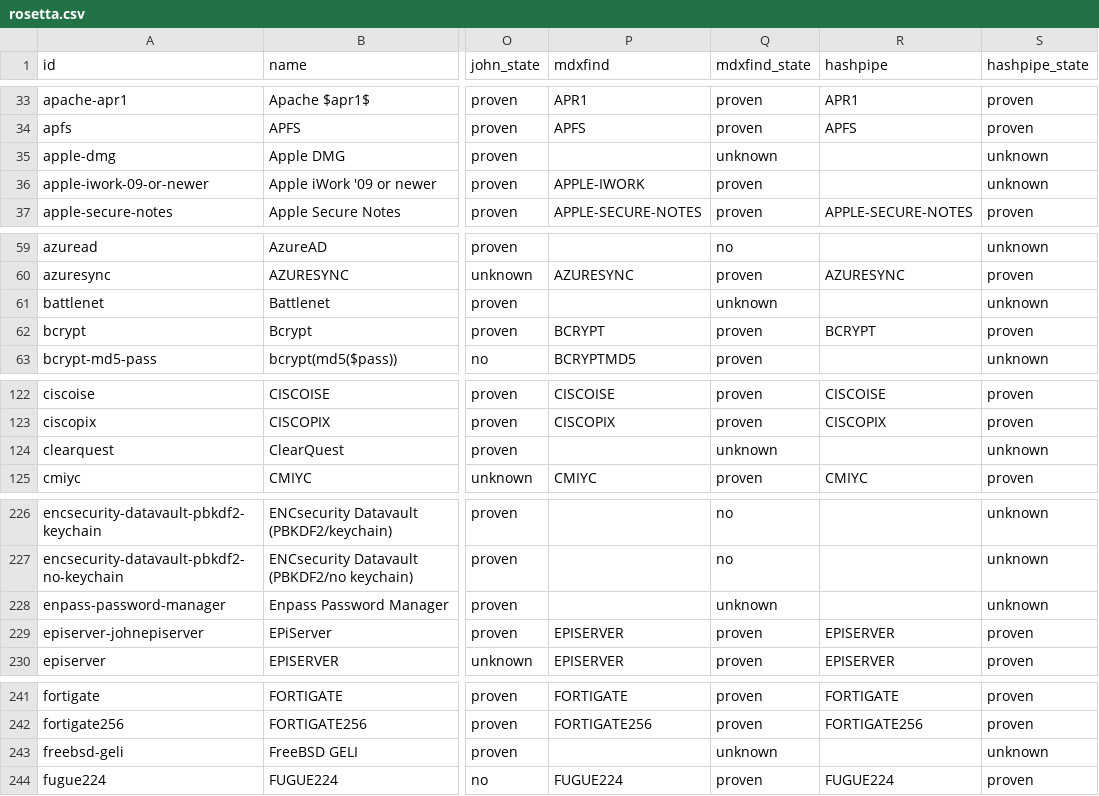
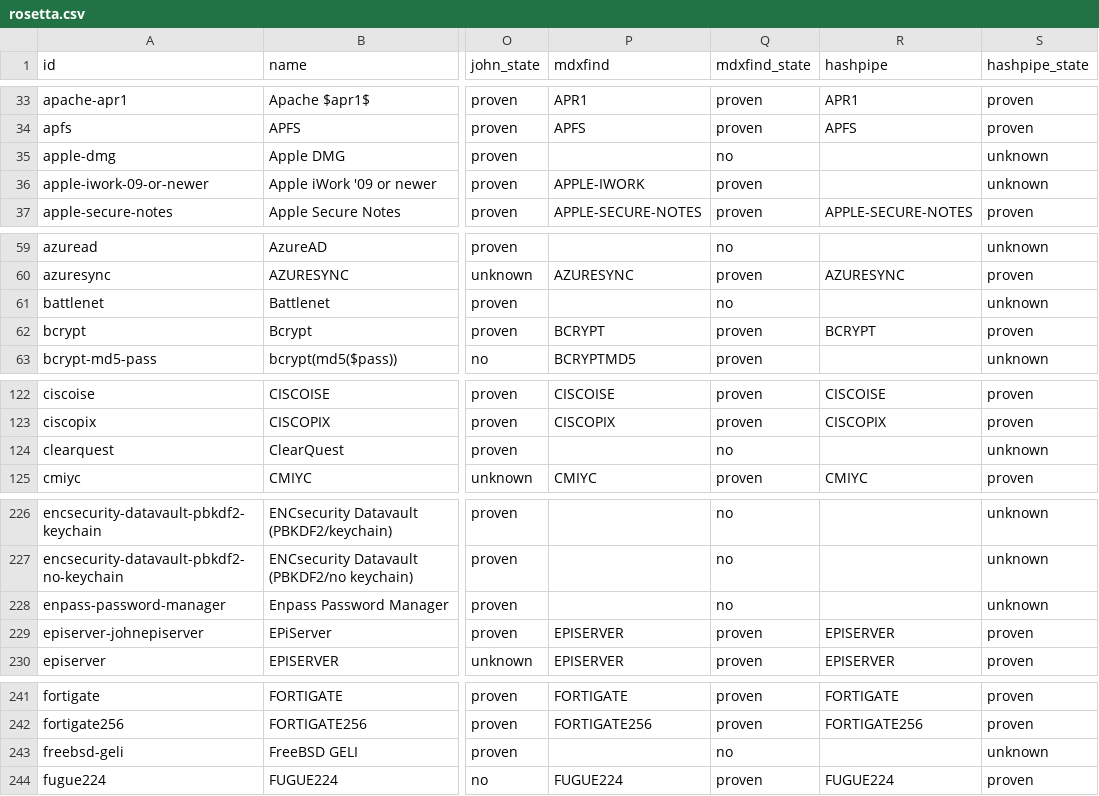
Before and after one commit to roycewilliams/cracking-rosetta, a CSV file: dist/rosetta.csv, drawn as a sheet; only a part is shown, gaps mark what is left out; the diff covers the shown part only; the diff names each change by its address in the sheet, - before the commit and + after, or states it on an @@ line.

```diff
--- a/dist/rosetta.csv
+++ b/dist/rosetta.csv
-Q35 (mdxfind_state): unknown
+Q35 (mdxfind_state): no
-Q61 (mdxfind_state): unknown
+Q61 (mdxfind_state): no
-Q124 (mdxfind_state): unknown
+Q124 (mdxfind_state): no
-Q228 (mdxfind_state): unknown
+Q228 (mdxfind_state): no
-Q243 (mdxfind_state): unknown
+Q243 (mdxfind_state): no
```
Also changed, not shown: 42 edited cells elsewhere in this file, 33 other files.
